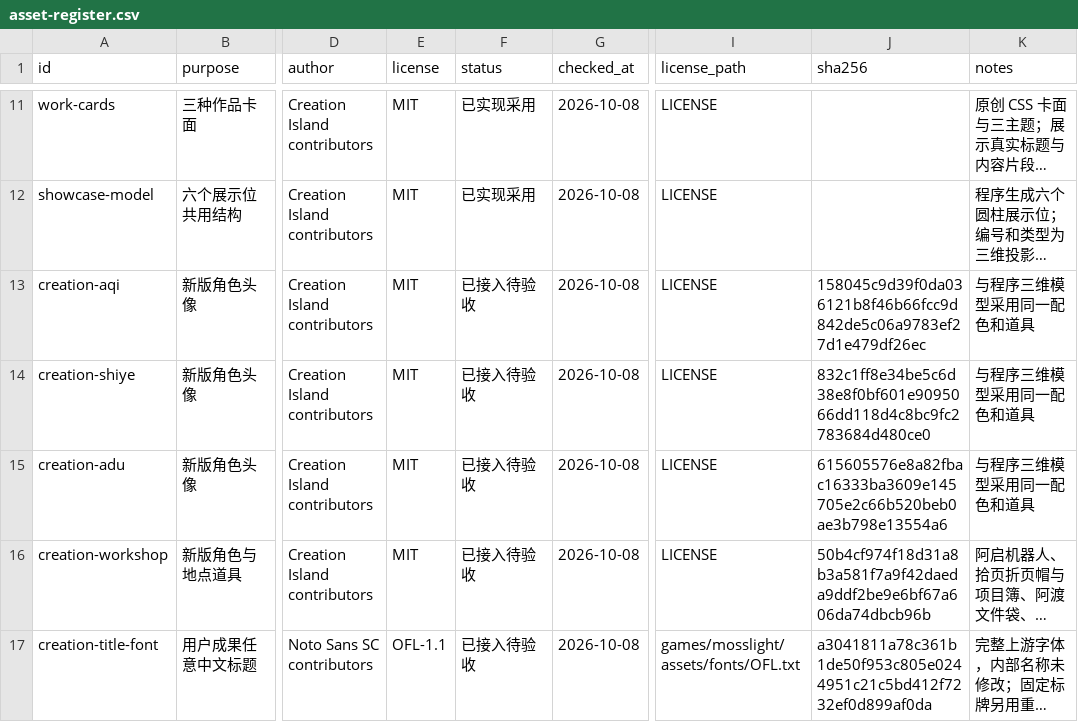
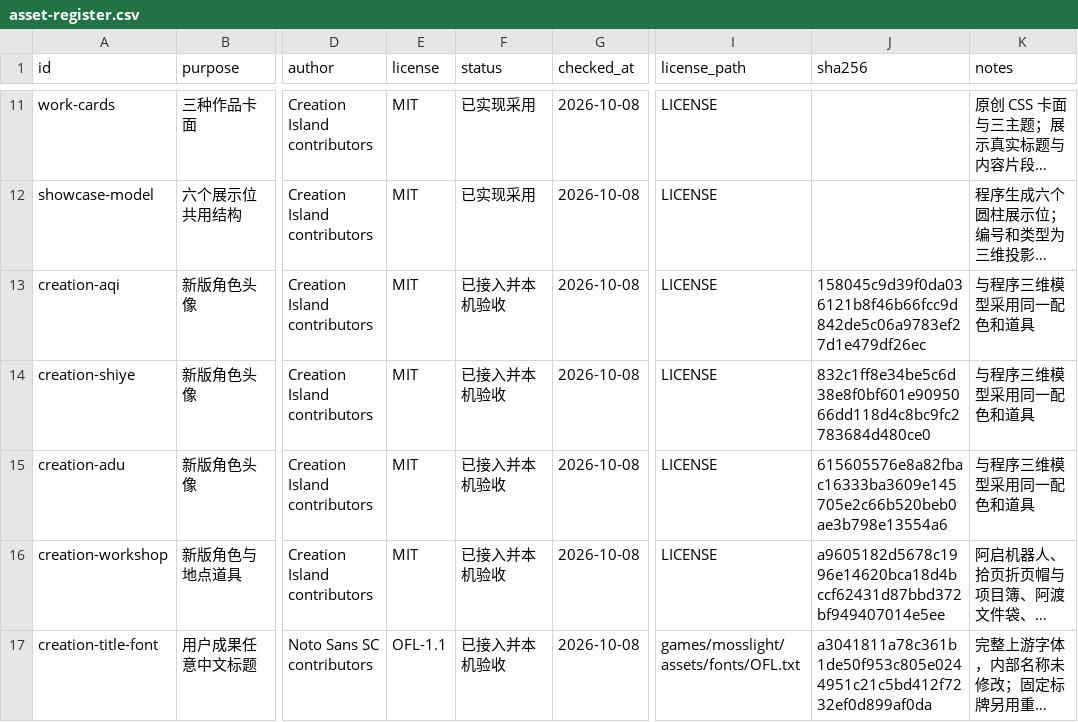
Before and after one commit to ruijayfeng/creation-island, a CSV file: docs/asset-register.csv, drawn as a sheet; only a part is shown, gaps mark what is left out; long unchanged cells end in …; the diff names each change by its address in the sheet, - before the commit and + after, or states it on an @@ line.

```diff
--- a/docs/asset-register.csv
+++ b/docs/asset-register.csv
-F13:F17 (status): 已接入待验收
+F13:F17 (status): 已接入并本机验收
-J16 (sha256): 50b4cf974f18d31a8b3a581f7a9f42daeda9ddf2be9e6bf67a606da74dbcb96b
+J16 (sha256): a9605182d5678c1996e14620bca18d4bccf62431d87bbd372bf949407014e5ee
```
Also changed, not shown: 38 other files.
